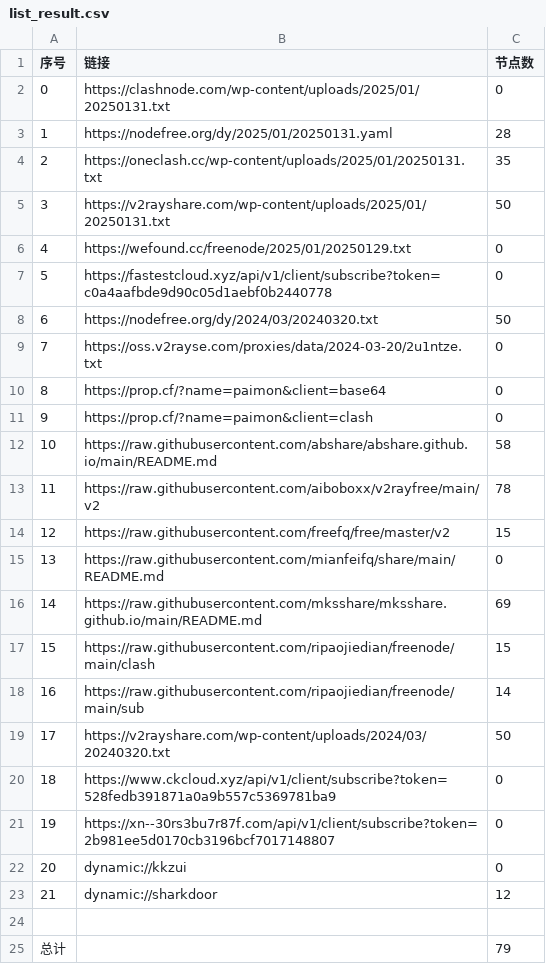
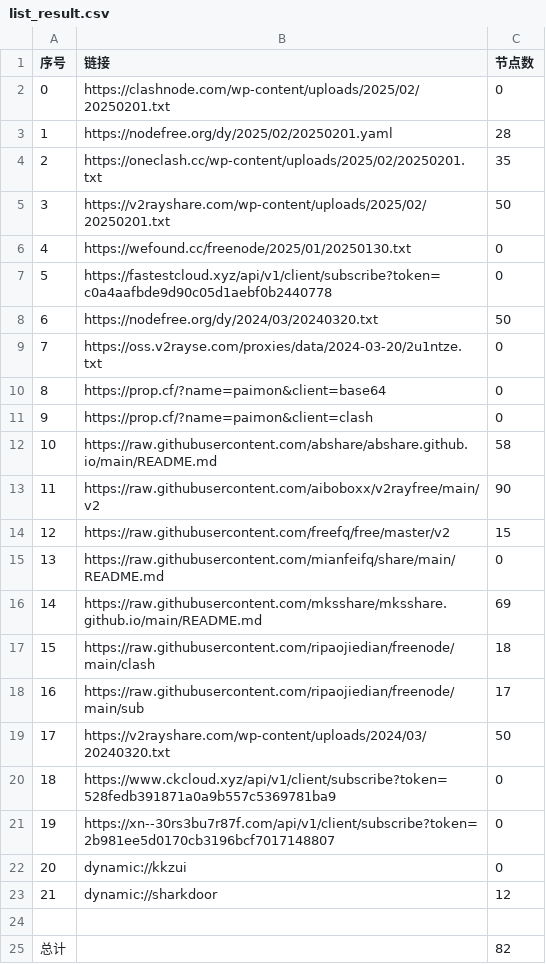
Before and after one commit to yong739/AutoMergePublicNodes, a CSV file: list_result.csv, drawn as a sheet.

```diff
--- a/list_result.csv
+++ b/list_result.csv
@@ -1,7 +1,7 @@
 序号,链接,节点数
-0,https://clashnode.com/wp-content/uploads/2025/01/20250131.txt,0
-1,https://nodefree.org/dy/2025/01/20250131.yaml,28
-2,https://oneclash.cc/wp-content/uploads/2025/01/20250131.txt,35
-3,https://v2rayshare.com/wp-content/uploads/2025/01/20250131.txt,50
-4,https://wefound.cc/freenode/2025/01/20250129.txt,0
+0,https://clashnode.com/wp-content/uploads/2025/02/20250201.txt,0
+1,https://nodefree.org/dy/2025/02/20250201.yaml,28
+2,https://oneclash.cc/wp-content/uploads/2025/02/20250201.txt,35
+3,https://v2rayshare.com/wp-content/uploads/2025/02/20250201.txt,50
+4,https://wefound.cc/freenode/2025/01/20250130.txt,0
 5,https://fastestcloud.xyz/api/v1/client/subscribe?token=c0a4aafbde9d90c05d1aebf0b2440778,0
@@ -12,3 +12,3 @@
 10,https://raw.githubusercontent.com/abshare/abshare.github.io/main/README.md,58
-11,https://raw.githubusercontent.com/aiboboxx/v2rayfree/main/v2,78
+11,https://raw.githubusercontent.com/aiboboxx/v2rayfree/main/v2,90
 12,https://raw.githubusercontent.com/freefq/free/master/v2,15
@@ -16,4 +16,4 @@
 14,https://raw.githubusercontent.com/mksshare/mksshare.github.io/main/README.md,69
-15,https://raw.githubusercontent.com/ripaojiedian/freenode/main/clash,15
-16,https://raw.githubusercontent.com/ripaojiedian/freenode/main/sub,14
+15,https://raw.githubusercontent.com/ripaojiedian/freenode/main/clash,18
+16,https://raw.githubusercontent.com/ripaojiedian/freenode/main/sub,17
 17,https://v2rayshare.com/wp-content/uploads/2024/03/20240320.txt,50
@@ -24,2 +24,2 @@
 
-总计,,79
+总计,,82
```
Also changed, not shown: 9 other files.
